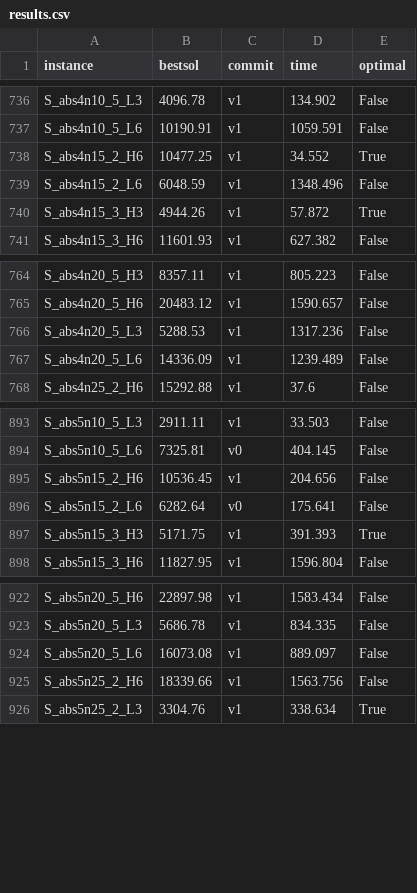
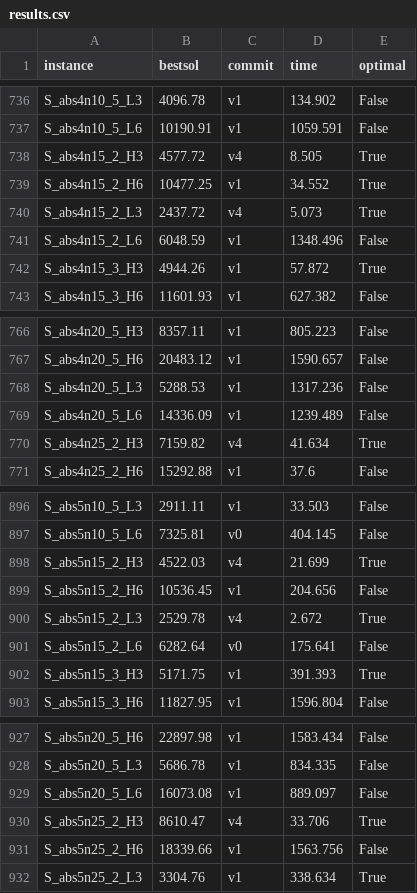
Before and after one commit to sbeyer/plaisir, a CSV file: results.csv, drawn as a sheet; only a part is shown, gaps mark what is left out.

```diff
--- a/results.csv
+++ b/results.csv
@@ -737,3 +737,5 @@ S_abs4n10_5_L3,4096.78,v1,134.902,False
 S_abs4n10_5_L6,10190.91,v1,1059.591,False
+S_abs4n15_2_H3,4577.72,v4,8.505,True
 S_abs4n15_2_H6,10477.25,v1,34.552,True
+S_abs4n15_2_L3,2437.72,v4,5.073,True
 S_abs4n15_2_L6,6048.59,v1,1348.496,False
@@ -767,2 +769,3 @@ S_abs4n20_5_L3,5288.53,v1,1317.236,False
 S_abs4n20_5_L6,14336.09,v1,1239.489,False
+S_abs4n25_2_H3,7159.82,v4,41.634,True
 S_abs4n25_2_H6,15292.88,v1,37.6,False
@@ -894,3 +897,5 @@ S_abs5n10_5_L3,2911.11,v1,33.503,False
 S_abs5n10_5_L6,7325.81,v0,404.145,False
+S_abs5n15_2_H3,4522.03,v4,21.699,True
 S_abs5n15_2_H6,10536.45,v1,204.656,False
+S_abs5n15_2_L3,2529.78,v4,2.672,True
 S_abs5n15_2_L6,6282.64,v0,175.641,False
@@ -924,2 +929,3 @@ S_abs5n20_5_L3,5686.78,v1,834.335,False
 S_abs5n20_5_L6,16073.08,v1,889.097,False
+S_abs5n25_2_H3,8610.47,v4,33.706,True
 S_abs5n25_2_H6,18339.66,v1,1563.756,False
```
Also changed, not shown: 6 other files.
